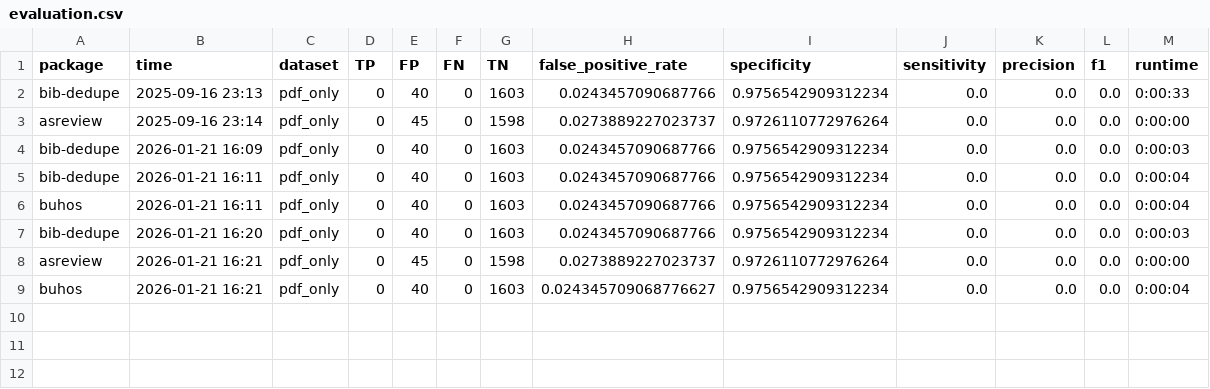
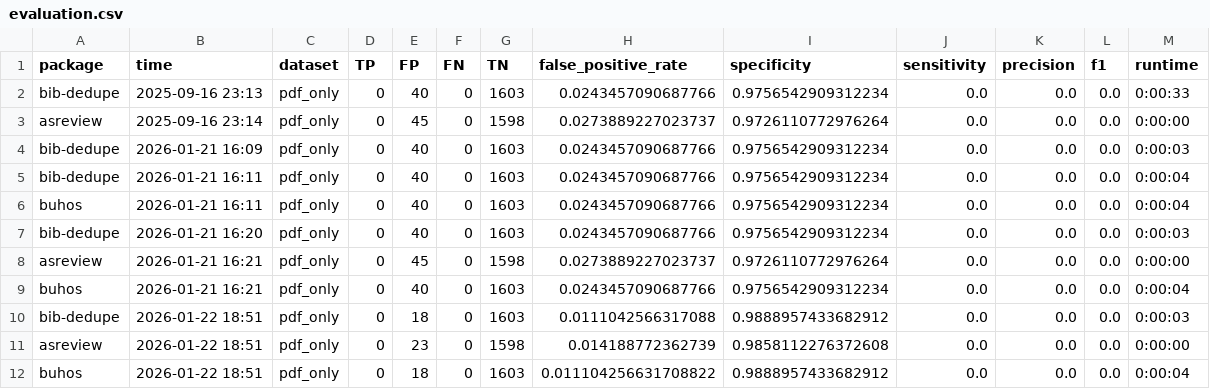
Before and after one commit to MingxinJiang/bib-dedupe, a CSV file: experiments_output/output_jmis_multiTool/pdf_only/evaluation.csv, drawn as a sheet.

```diff
--- a/experiments_output/output_jmis_multiTool/pdf_only/evaluation.csv
+++ b/experiments_output/output_jmis_multiTool/pdf_only/evaluation.csv
@@ -8,2 +8,5 @@ bib-dedupe,2026-01-21 16:20,pdf_only,0,40,0,1603,0.0243457090687766,0.9756542909
 asreview,2026-01-21 16:21,pdf_only,0,45,0,1598,0.0273889227023737,0.9726110772976264,0.0,0.0,0.0,0:00:00
-buhos,2026-01-21 16:21,pdf_only,0,40,0,1603,0.024345709068776627,0.9756542909312234,0.0,0.0,0.0,0:00:04
+buhos,2026-01-21 16:21,pdf_only,0,40,0,1603,0.0243457090687766,0.9756542909312234,0.0,0.0,0.0,0:00:04
+bib-dedupe,2026-01-22 18:51,pdf_only,0,18,0,1603,0.0111042566317088,0.9888957433682912,0.0,0.0,0.0,0:00:03
+asreview,2026-01-22 18:51,pdf_only,0,23,0,1598,0.014188772362739,0.9858112276372608,0.0,0.0,0.0,0:00:00
+buhos,2026-01-22 18:51,pdf_only,0,18,0,1603,0.011104256631708822,0.9888957433682912,0.0,0.0,0.0,0:00:04
```
Also changed, not shown: experiments_output/output_jit_multiTool/mixed/evaluation.csv, experiments_output/output_jmis_multiTool/mixed/evaluation.csv, 17 other files.
